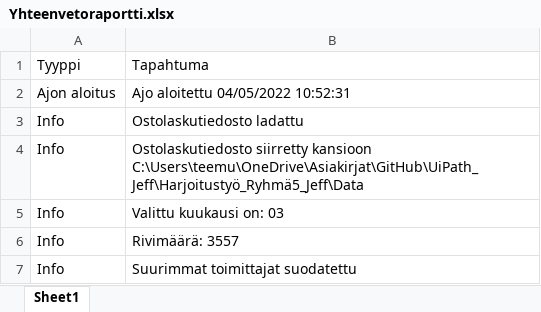
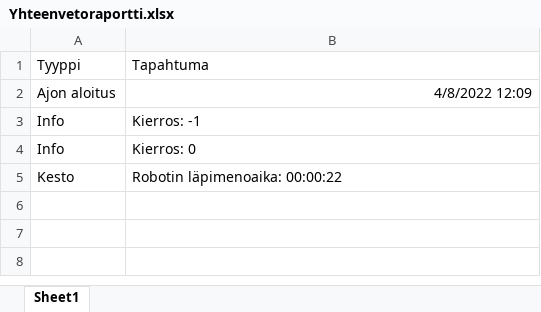
Before and after one commit to teemukuusisto/UiPath_Jeff, an Excel workbook: Harjoitustyö_Ryhmä5_Jeff/Data/Yhteenvetoraportti.xlsx, sheet Sheet1, drawn as a sheet; values as stored, in another font and other column widths than the file's, no borders; removed rows and columns are numbered as before the commit, all else as after; the diff names each change by its address in the sheet, - before the commit and + after, or states it on an @@ line.

Commit message:
Yhteenveto muutettu
Muutin yhteenvedon toimivan niin että Log_DT datatablea pallotellaan workflowien välillä ja yhteenvetoraportti kirjoitetaan vasta ajon lopuksi

```diff
--- a/Harjoitustyö_Ryhmä5_Jeff/Data/Yhteenvetoraportti.xlsx (sheet Sheet1)
+++ b/Harjoitustyö_Ryhmä5_Jeff/Data/Yhteenvetoraportti.xlsx (sheet Sheet1)
-B2: Ajo aloitettu 04/05/2022 10:52:31
+B2: 4/8/2022 12:09
-B3: Ostolaskutiedosto ladattu
+B3: Kierros: -1
-row 4: Info | Ostolaskutiedosto siirretty kansioon C:\Users\teemu\OneDrive\Asiakirjat\GitHub\UiPath_Jeff\Harjoitustyö_Ryhmä5_Jeff\Data
-B4: Valittu kuukausi on: 03
+B4: Kierros: 0
-row 6: Info | Rivimäärä: 3557
-row 7: Info | Suurimmat toimittajat suodatettu
+row 5: Kesto | Robotin läpimenoaika: 00:00:22
```
Also changed, not shown: Harjoitustyö_Ryhmä5_Jeff/Data/Kuukauden ostolaskut 2020.xlsx, Harjoitustyö_Ryhmä5_Jeff/Data/Ostolaskut_suurimmat.xlsx, 14 other files.
